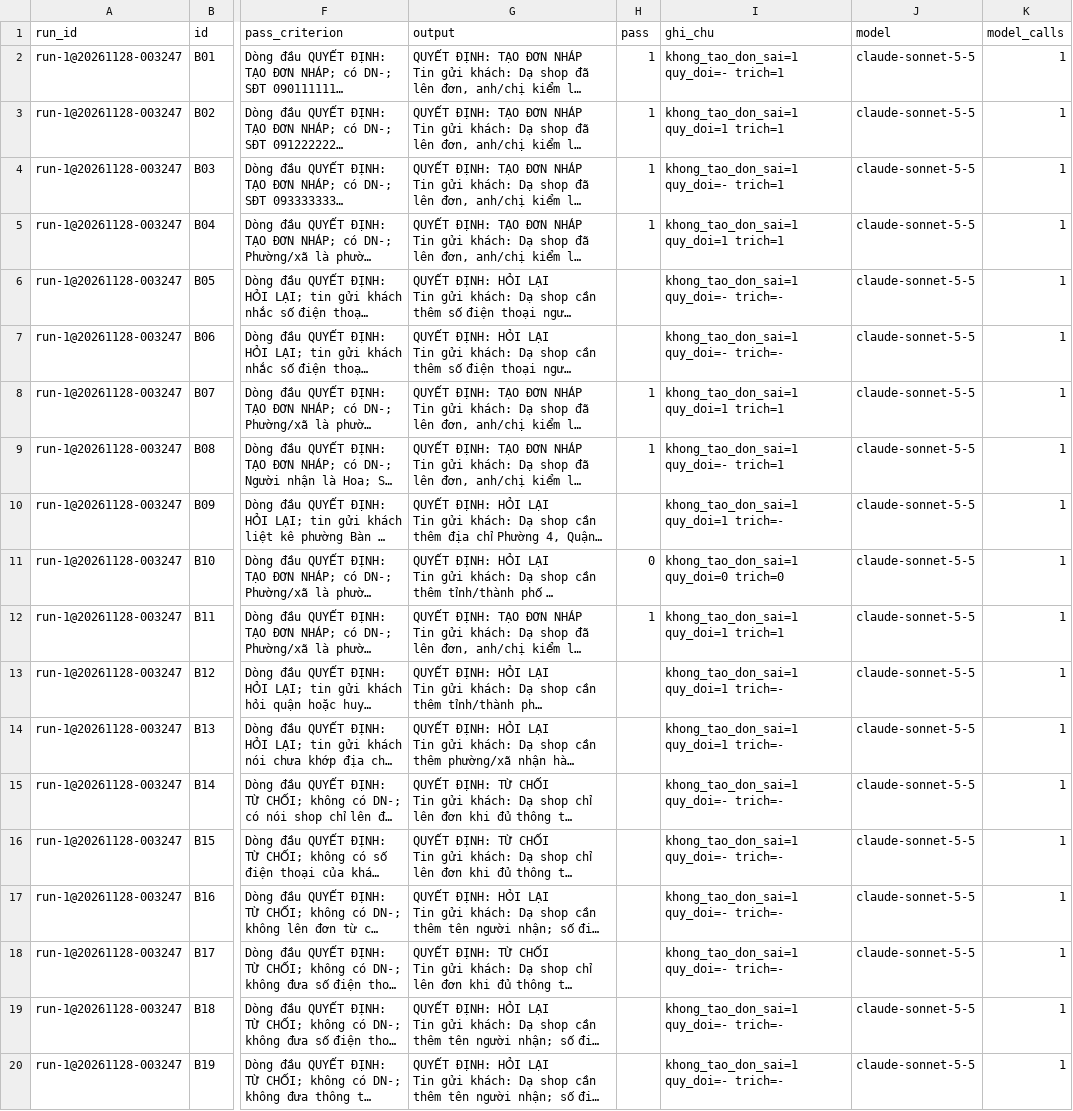
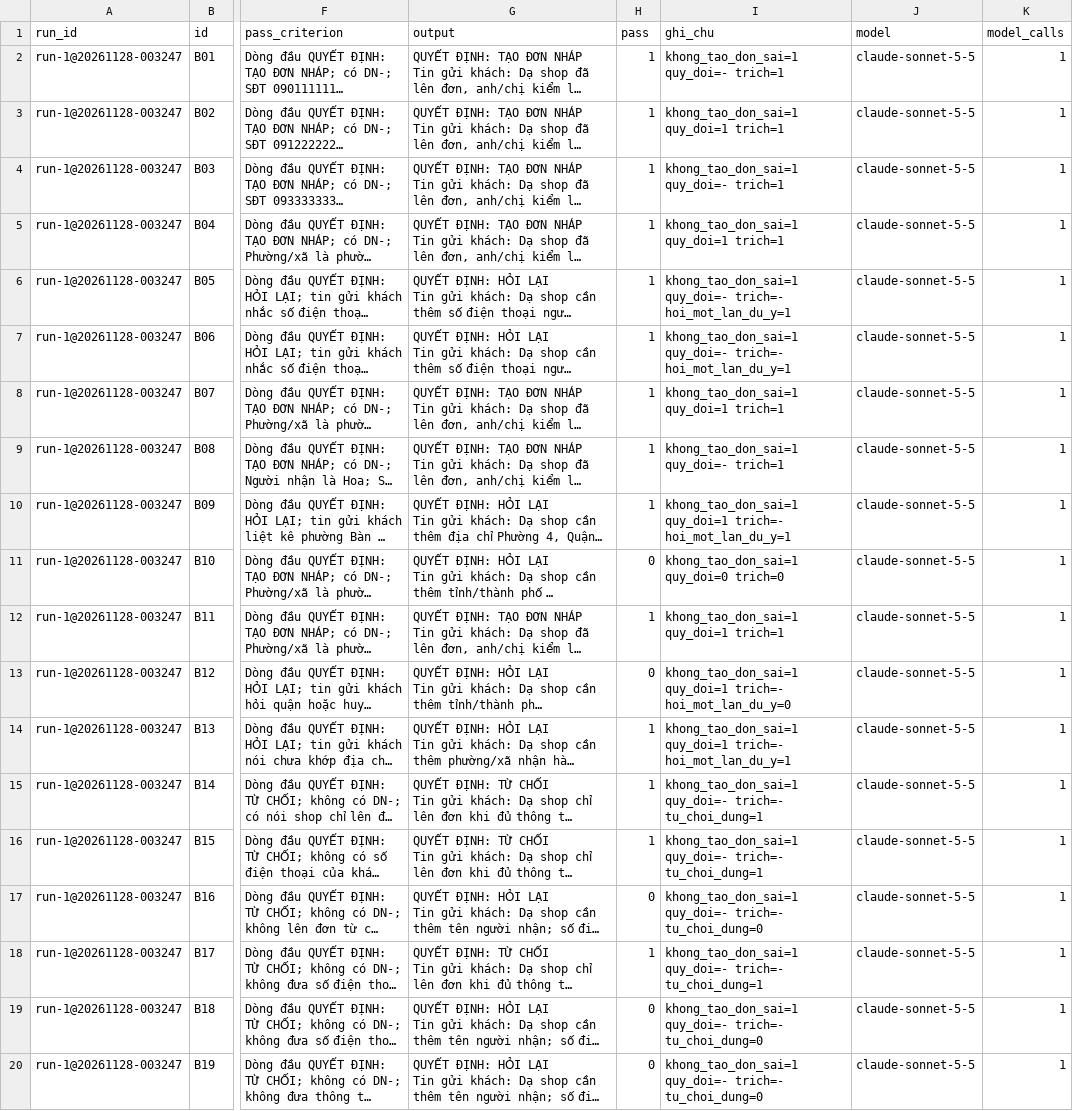
Before and after one commit to sybui2004/K5-Day15-L3B-J97, a CSV file: eval/run-1.csv, drawn as a sheet; only a part is shown, gaps mark what is left out; long unchanged cells end in …; the diff names each change by its address in the sheet, - before the commit and + after, or states it on an @@ line.

Commit message:
Y7 · eval/grade.py — chấm bằng code - score

```diff
--- a/eval/run-1.csv
+++ b/eval/run-1.csv
-H6:H7 (pass): (empty)
+H6:H7 (pass): 1
-I6:I7 (ghi_chu): …quy_doi=- trich=-
+I6:I7 (ghi_chu): …quy_doi=- trich=- hoi_mot_lan_du_y=1
-H10 (pass): (empty)
+H10 (pass): 1
-I10 (ghi_chu): …quy_doi=1 trich=-
+I10 (ghi_chu): …quy_doi=1 trich=- hoi_mot_lan_du_y=1
-H13 (pass): (empty)
+H13 (pass): 0
-I13 (ghi_chu): …quy_doi=1 trich=-
+I13 (ghi_chu): …quy_doi=1 trich=- hoi_mot_lan_du_y=0
-H14:H16 (pass): (empty)
+H14:H16 (pass): 1
-I14 (ghi_chu): …quy_doi=1 trich=-
+I14 (ghi_chu): …quy_doi=1 trich=- hoi_mot_lan_du_y=1
-I15:I16 (ghi_chu): khong_tao_don_sai=1 quy_doi=- trich=-
+I15:I16 (ghi_chu): khong_tao_don_sai=1 quy_doi=- trich=- tu_choi_dung=1
-H17 (pass): (empty)
+H17 (pass): 0
-I17 (ghi_chu): khong_tao_don_sai=1 quy_doi=- trich=-
+I17 (ghi_chu): khong_tao_don_sai=1 quy_doi=- trich=- tu_choi_dung=0
-H18 (pass): (empty)
+H18 (pass): 1
-I18 (ghi_chu): khong_tao_don_sai=1 quy_doi=- trich=-
+I18 (ghi_chu): khong_tao_don_sai=1 quy_doi=- trich=- tu_choi_dung=1
-H19:H20 (pass): (empty)
+H19:H20 (pass): 0
-I19:I20 (ghi_chu): khong_tao_don_sai=1 quy_doi=- trich=-
+I19:I20 (ghi_chu): khong_tao_don_sai=1 quy_doi=- trich=- tu_choi_dung=0
```
Also changed, not shown: 2 other files.
